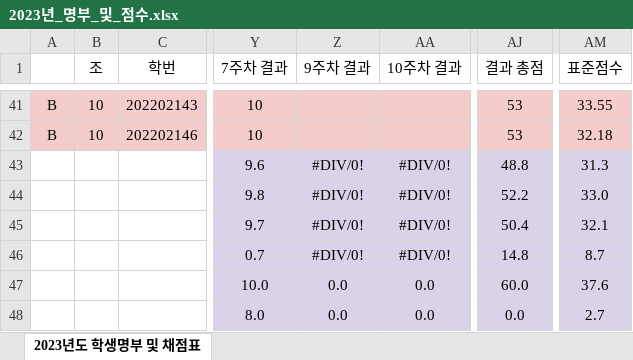
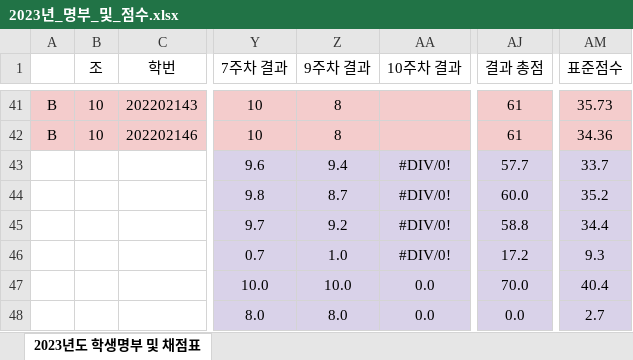
Before and after one commit to ISL-Homepage/ISL-Homepage.github.io, an Excel workbook: attachments/2023년_명부_및_점수.xlsx, sheet 2023년도 학생명부 및 채점표, drawn as a sheet; only a part is shown, gaps mark what is left out; values as stored, in another font and other column widths than the file's, no borders; the diff covers the shown part only; the diff names each change by its address in the sheet, - before the commit and + after, or states it on an @@ line.

```diff
--- a/attachments/2023년_명부_및_점수.xlsx (sheet 2023년도 학생명부 및 채점표)
+++ b/attachments/2023년_명부_및_점수.xlsx (sheet 2023년도 학생명부 및 채점표)
-Z41:Z42 (9주차 결과): (empty)
+Z41:Z42 (9주차 결과): 8
-AJ41:AJ42 (결과 총점): 53
+AJ41:AJ42 (결과 총점): 61
-AM41 (표준점수): 33.55
+AM41 (표준점수): 35.73
-AM42 (표준점수): 32.18
+AM42 (표준점수): 34.36
-Z43 (9주차 결과): #DIV/0!
+Z43 (9주차 결과): 9.4
-AJ43 (결과 총점): 48.8
+AJ43 (결과 총점): 57.7
-AM43 (표준점수): 31.3
+AM43 (표준점수): 33.7
-Z44 (9주차 결과): #DIV/0!
+Z44 (9주차 결과): 8.7
-AJ44 (결과 총점): 52.2
+AJ44 (결과 총점): 60.0
-AM44 (표준점수): 33.0
+AM44 (표준점수): 35.2
-Z45 (9주차 결과): #DIV/0!
+Z45 (9주차 결과): 9.2
-AJ45 (결과 총점): 50.4
+AJ45 (결과 총점): 58.8
-AM45 (표준점수): 32.1
+AM45 (표준점수): 34.4
-Z46 (9주차 결과): #DIV/0!
+Z46 (9주차 결과): 1.0
-AJ46 (결과 총점): 14.8
+AJ46 (결과 총점): 17.2
-AM46 (표준점수): 8.7
+AM46 (표준점수): 9.3
-Z47 (9주차 결과): 0.0
+Z47 (9주차 결과): 10.0
-AJ47 (결과 총점): 60.0
+AJ47 (결과 총점): 70.0
-AM47 (표준점수): 37.6
+AM47 (표준점수): 40.4
-Z48 (9주차 결과): 0.0
+Z48 (9주차 결과): 8.0
```
Also changed, not shown: 105 edited cells elsewhere in this sheet.
